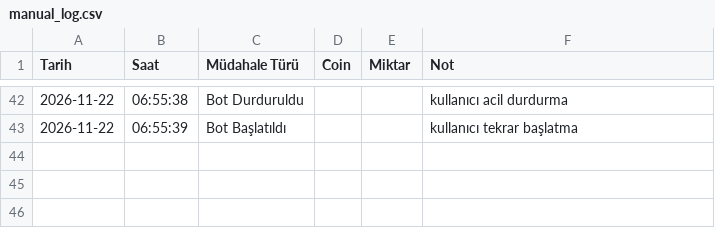
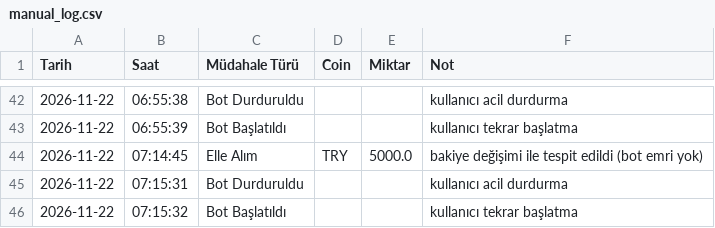
Before and after one commit to hakansazci01/hsc-borsa-analiz, a CSV file: manual_log.csv, drawn as a sheet; only a part is shown, gaps mark what is left out; the diff names each change by its address in the sheet, - before the commit and + after, or states it on an @@ line.

Commit message:
yeni bakiye 5526.68: gunluk limit dinamik guncelleme, panel limit satiri

```diff
--- a/manual_log.csv
+++ b/manual_log.csv
+row 44: 2026-11-22 | 07:14:45 | Elle Alım | TRY | 5000.0 | bakiye değişimi ile tespit edildi (bot emri yok)
+row 45: 2026-11-22 | 07:15:31 | Bot Durduruldu |  |  | kullanıcı acil durdurma
+row 46: 2026-11-22 | 07:15:32 | Bot Başlatıldı |  |  | kullanıcı tekrar başlatma
```
Also changed, not shown: monthly_backtest.csv, params_history.csv, 9 other files.
